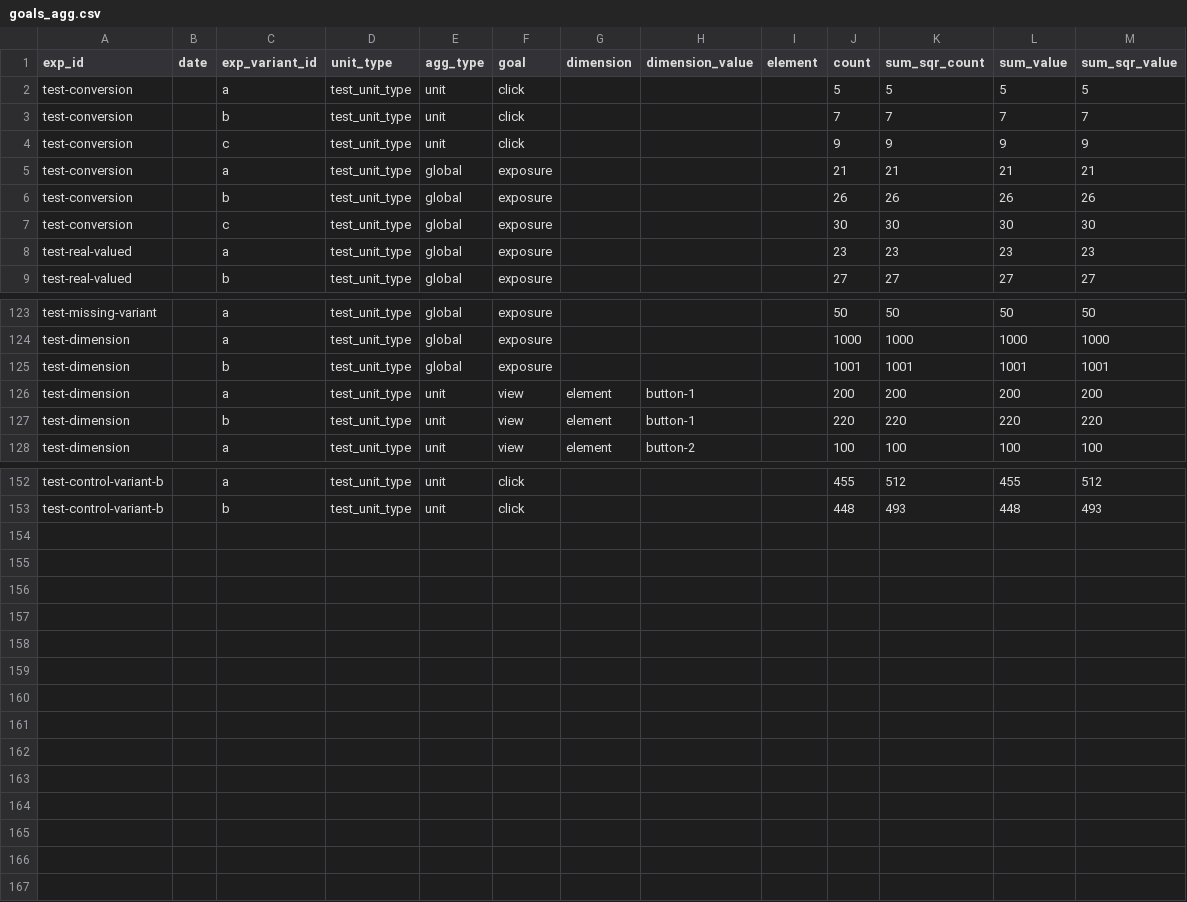
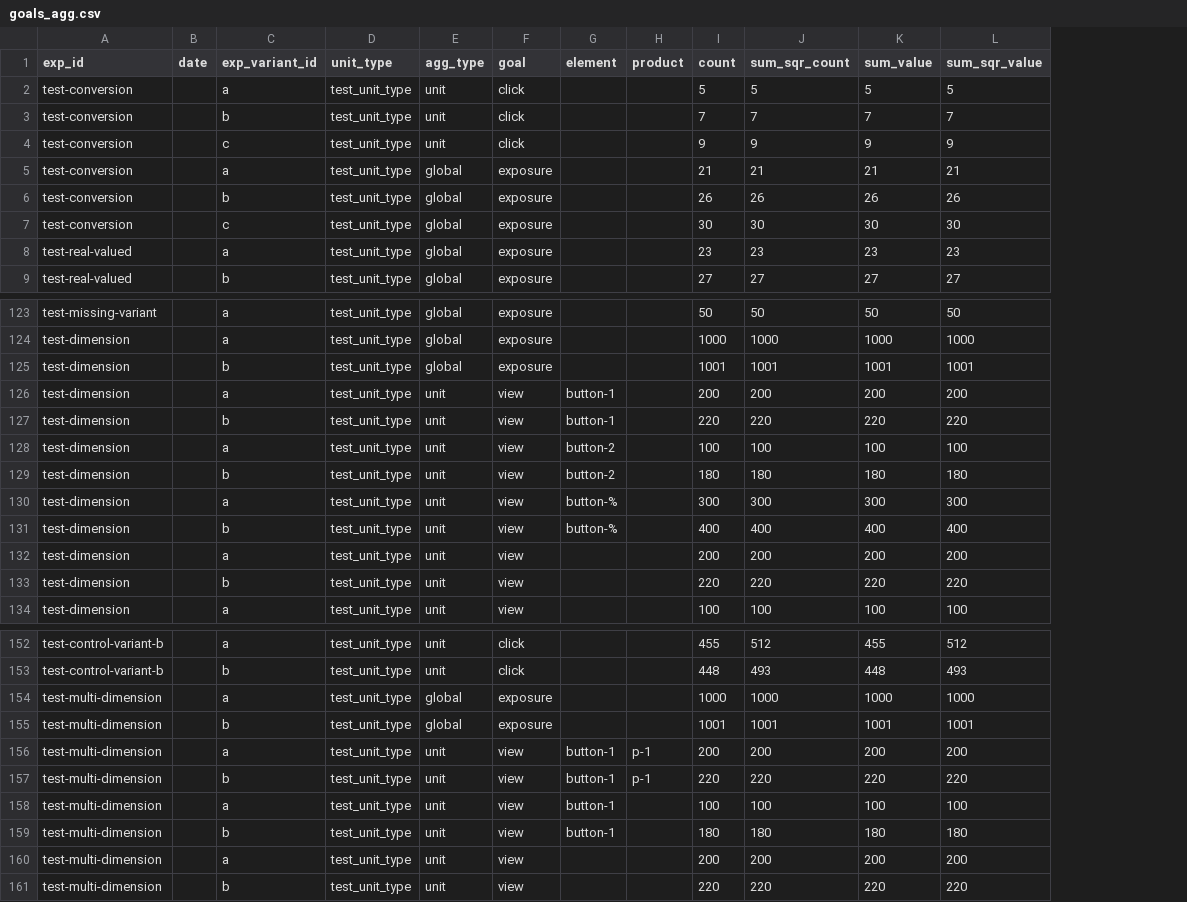
Before and after one commit to avast/ep-stats, a CSV file: src/epstats/toolkit/testing/resources/goals_agg.csv, drawn as a sheet; only a part is shown, gaps mark what is left out; removed rows and columns are numbered as before the commit, all else as after; rows hold the shown columns only; the diff names each change by its address in the sheet, - before the commit and + after, or states it on an @@ line.

```diff
--- a/src/epstats/toolkit/testing/resources/goals_agg.csv
+++ b/src/epstats/toolkit/testing/resources/goals_agg.csv
-column G (dimension), rows 126-128: all element
-column H (dimension_value), rows 126-128: button-1 | button-1 | button-2
+column H (product), empty
@@ row 132 moved to row 126: test-dimension @@
@@ row 133 moved to row 127: test-dimension @@
@@ row 134 moved to row 128: test-dimension @@
@@ row 135 moved to row 129: test-dimension @@
@@ row 136 moved to row 130: test-dimension @@
@@ row 137 moved to row 131: test-dimension @@
+row 154: test-multi-dimension |  | a | test_unit_type | global | exposure |  |  | 1000 | 1000 | 1000 | 1000
+row 155: test-multi-dimension |  | b | test_unit_type | global | exposure |  |  | 1001 | 1001 | 1001 | 1001
+row 156: test-multi-dimension |  | a | test_unit_type | unit | view | button-1 | p-1 | 200 | 200 | 200 | 200
+row 157: test-multi-dimension |  | b | test_unit_type | unit | view | button-1 | p-1 | 220 | 220 | 220 | 220
+row 158: test-multi-dimension |  | a | test_unit_type | unit | view | button-1 |  | 100 | 100 | 100 | 100
+row 159: test-multi-dimension |  | b | test_unit_type | unit | view | button-1 |  | 180 | 180 | 180 | 180
+row 160: test-multi-dimension |  | a | test_unit_type | unit | view |  |  | 200 | 200 | 200 | 200
+row 161: test-multi-dimension |  | b | test_unit_type | unit | view |  |  | 220 | 220 | 220 | 220
```
Also changed, not shown: src/epstats/toolkit/testing/resources/evaluations_checks.csv, src/epstats/toolkit/testing/resources/evaluations_exposures.csv, 11 other files.
